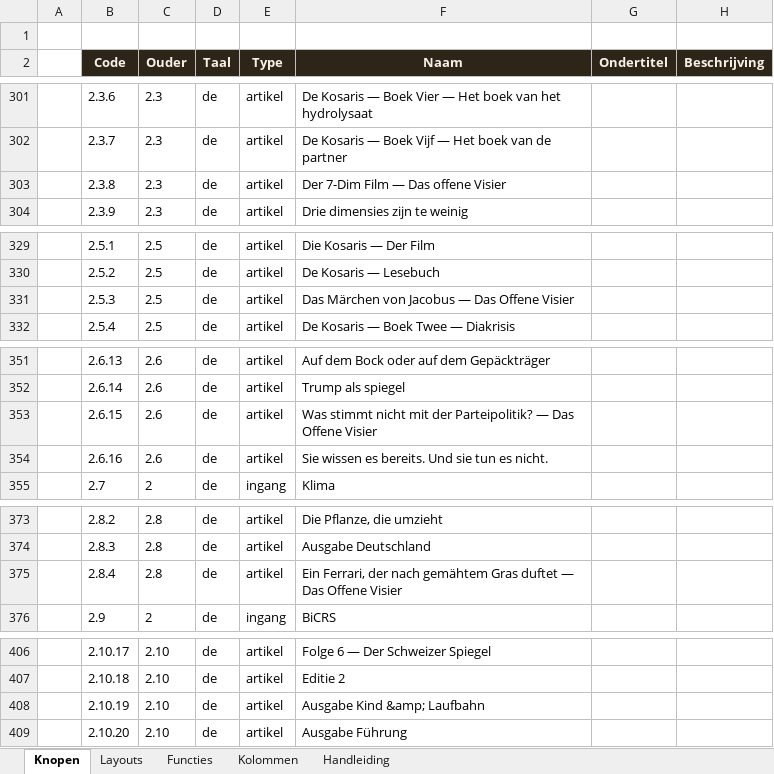
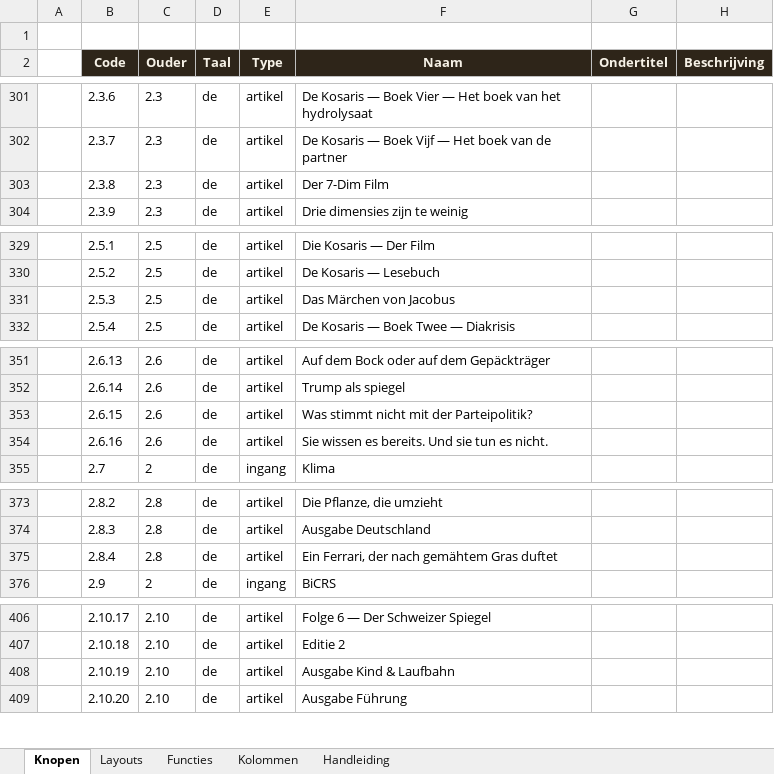
Before and after one commit to koosvanM/openvizier, an Excel workbook: nl/_data/vizier.xlsx, sheet Knopen, drawn as a sheet; only a part is shown, gaps mark what is left out; values as stored, in another font and other column widths than the file's, no borders; the diff covers the shown part only; the diff names each change by its address in the sheet, - before the commit and + after, or states it on an @@ line.

```diff
--- a/nl/_data/vizier.xlsx (sheet Knopen)
+++ b/nl/_data/vizier.xlsx (sheet Knopen)
-F303 (Naam): Der 7-Dim Film — Das offene Visier
+F303 (Naam): Der 7-Dim Film
-F331 (Naam): Das Märchen von Jacobus — Das Offene Visier
+F331 (Naam): Das Märchen von Jacobus
-F353 (Naam): …der Parteipolitik? — Das Offene Visier
+F353 (Naam): …der Parteipolitik?
-F375 (Naam): …Gras duftet — Das Offene Visier
+F375 (Naam): …Gras duftet
-F408 (Naam): Ausgabe Kind &amp; Laufbahn
+F408 (Naam): Ausgabe Kind & Laufbahn
```
Also changed, not shown: 32 edited cells elsewhere in this sheet.
